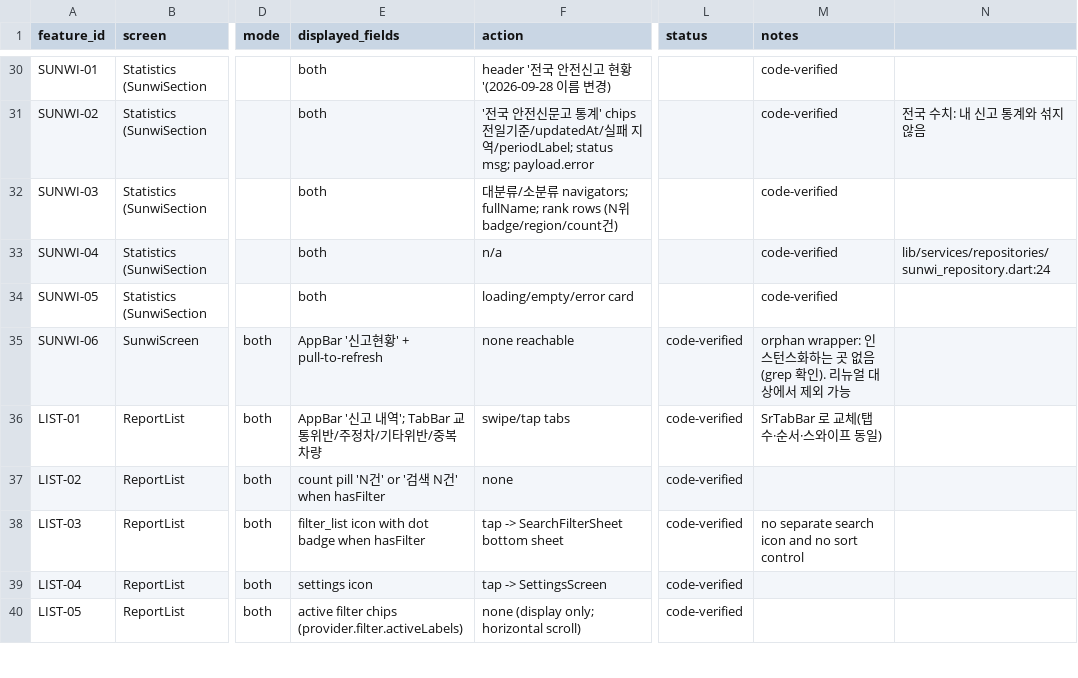
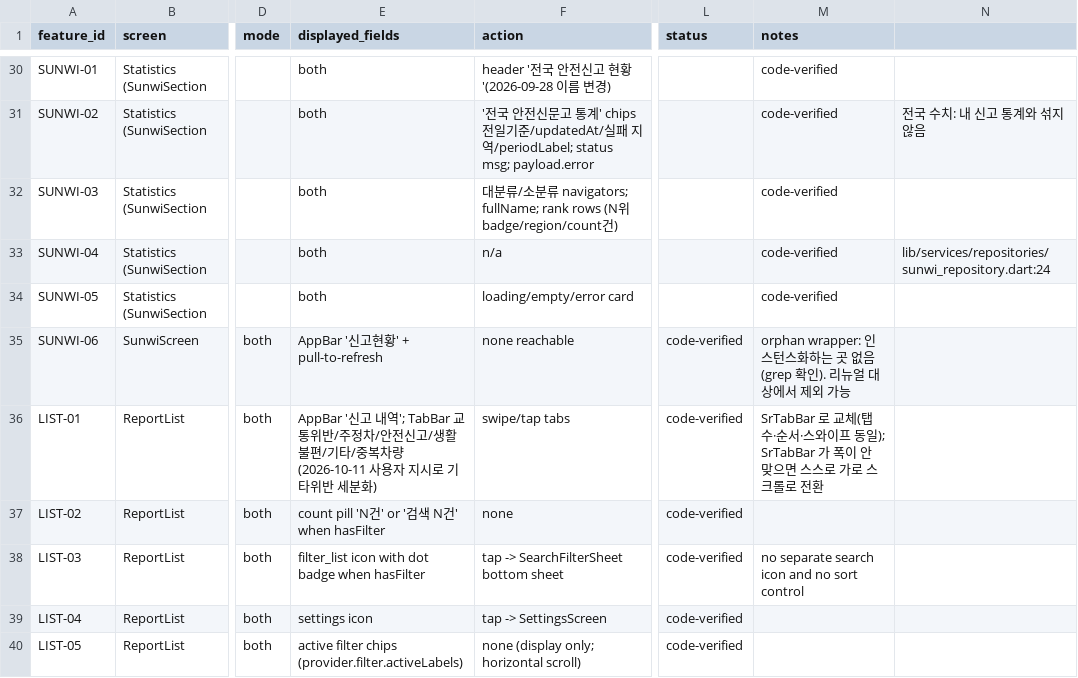
Before and after one commit to Fentanest/safetyreport-mobile, a CSV file: docs/design/feature-matrix.csv, drawn as a sheet; only a part is shown, gaps mark what is left out; the diff covers the shown part only; the diff names each change by its address in the sheet, - before the commit and + after, or states it on an @@ line.

```diff
--- a/docs/design/feature-matrix.csv
+++ b/docs/design/feature-matrix.csv
-E36 (displayed_fields): …주정차/기타위반/중복차량
+E36 (displayed_fields): …주정차/안전신고/생활불편/기타/중복차량 (2026-10-11 사용자 지시로 기타위반 세분화)
-M36 (notes): …프 동일)
+M36 (notes): …프 동일); SrTabBar 가 폭이 안 맞으면 스스로 가로 스크롤로 전환
```
Also changed, not shown: 15 edited cells elsewhere in this file, 2 other files.
